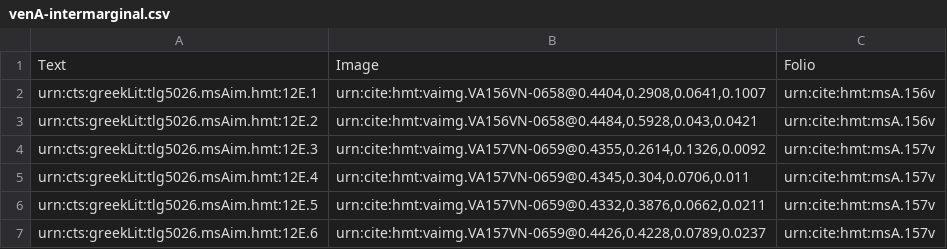
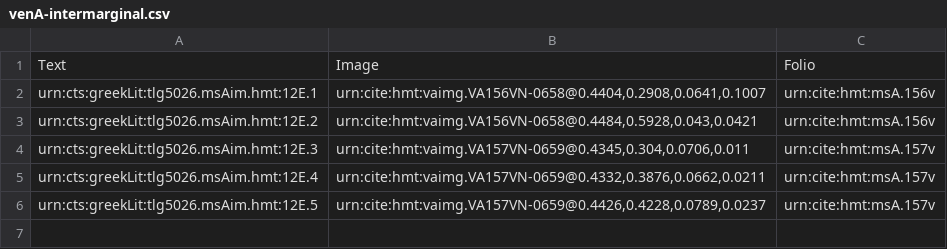
Before and after one commit to HMT-seminar-2014/hmt-12E, a CSV file: collections/venA-intermarginal.csv, drawn as a sheet.

Commit message:
Update venA-intermarginal.csv

```diff
--- a/collections/venA-intermarginal.csv
+++ b/collections/venA-intermarginal.csv
@@ -3,5 +3,4 @@ urn:cts:greekLit:tlg5026.msAim.hmt:12E.1,"urn:cite:hmt:vaimg.VA156VN-0658@0.4404
 urn:cts:greekLit:tlg5026.msAim.hmt:12E.2,"urn:cite:hmt:vaimg.VA156VN-0658@0.4484,0.5928,0.043,0.0421",urn:cite:hmt:msA.156v
-urn:cts:greekLit:tlg5026.msAim.hmt:12E.3,"urn:cite:hmt:vaimg.VA157VN-0659@0.4355,0.2614,0.1326,0.0092",urn:cite:hmt:msA.157v
-urn:cts:greekLit:tlg5026.msAim.hmt:12E.4,"urn:cite:hmt:vaimg.VA157VN-0659@0.4345,0.304,0.0706,0.011",urn:cite:hmt:msA.157v
-urn:cts:greekLit:tlg5026.msAim.hmt:12E.5,"urn:cite:hmt:vaimg.VA157VN-0659@0.4332,0.3876,0.0662,0.0211",urn:cite:hmt:msA.157v
-urn:cts:greekLit:tlg5026.msAim.hmt:12E.6,"urn:cite:hmt:vaimg.VA157VN-0659@0.4426,0.4228,0.0789,0.0237",urn:cite:hmt:msA.157v
+urn:cts:greekLit:tlg5026.msAim.hmt:12E.3,"urn:cite:hmt:vaimg.VA157VN-0659@0.4345,0.304,0.0706,0.011",urn:cite:hmt:msA.157v
+urn:cts:greekLit:tlg5026.msAim.hmt:12E.4,"urn:cite:hmt:vaimg.VA157VN-0659@0.4332,0.3876,0.0662,0.0211",urn:cite:hmt:msA.157v
+urn:cts:greekLit:tlg5026.msAim.hmt:12E.5,"urn:cite:hmt:vaimg.VA157VN-0659@0.4426,0.4228,0.0789,0.0237",urn:cite:hmt:msA.157v
```
